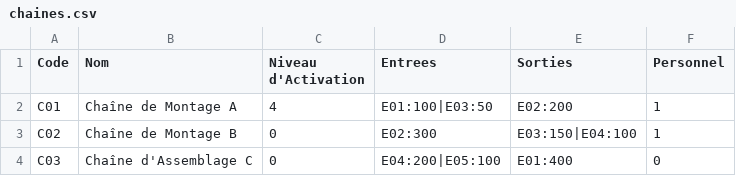
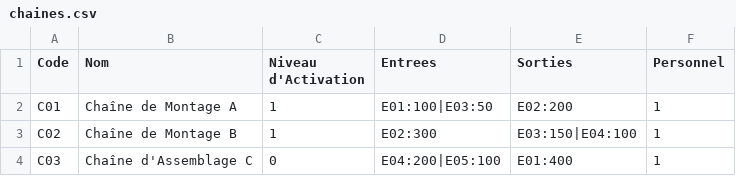
Before and after one commit to TomVerbecque/gest-prod, a CSV file: gest_prod/src/main/java/l3miage/gest_prod/files/chaines.csv, drawn as a sheet.

Commit message:
Fonctionnalité Personnel Fonctionnelle

```diff
--- a/gest_prod/src/main/java/l3miage/gest_prod/files/chaines.csv
+++ b/gest_prod/src/main/java/l3miage/gest_prod/files/chaines.csv
@@ -1,4 +1,4 @@
 Code,Nom,Niveau d'Activation,Entrees,Sorties,Personnel
-C01,Chaîne de Montage A,4,E01:100|E03:50,E02:200,1
-C02,Chaîne de Montage B,0,E02:300,E03:150|E04:100,1
-C03,Chaîne d'Assemblage C,0,E04:200|E05:100,E01:400,0
+C01,Chaîne de Montage A,1,E01:100|E03:50,E02:200,1
+C02,Chaîne de Montage B,1,E02:300,E03:150|E04:100,1
+C03,Chaîne d'Assemblage C,0,E04:200|E05:100,E01:400,1
```
Also changed, not shown: gest_prod/target/classes/l3miage/gest_prod/files/chaines.csv, 15 other files.
